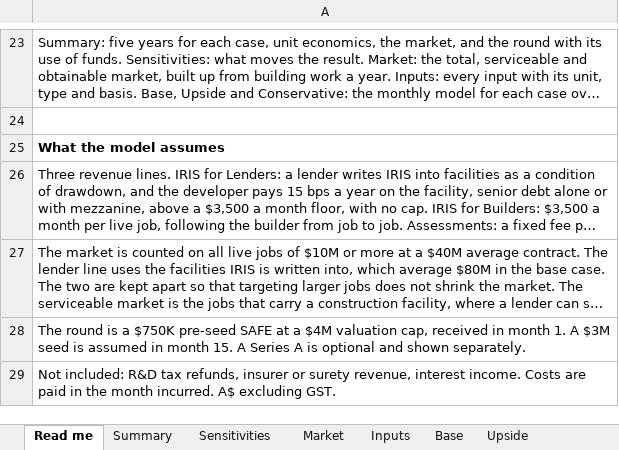
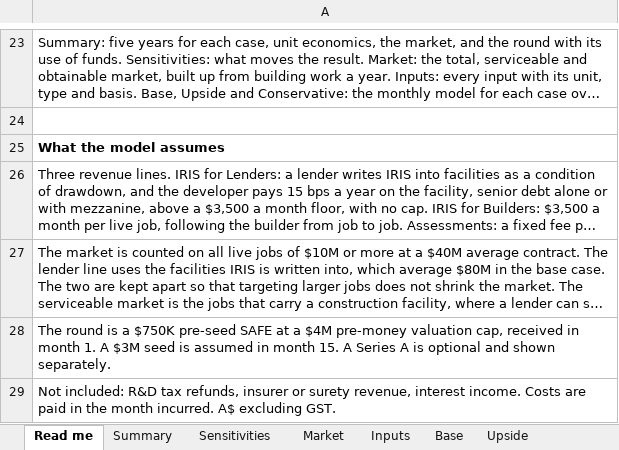
Before and after one commit to IRISPROJECTINTELLIGENCE/IRIS-DECK, an Excel workbook: financial-model/IRIS_model_5y.xlsx, sheet Read me, drawn as a sheet; only a part is shown, gaps mark what is left out; long unchanged cells end in …; values as stored, in another font and other column widths than the file's, no borders; the diff names each change by its address in the sheet, - before the commit and + after, or states it on an @@ line.

```diff
--- a/financial-model/IRIS_model_5y.xlsx (sheet Read me)
+++ b/financial-model/IRIS_model_5y.xlsx (sheet Read me)
-A28: …a $4M valuation cap,…
+A28: …a $4M pre-money valuation cap,…
```
Also changed, not shown: sheet Inputs, 31 other files.
